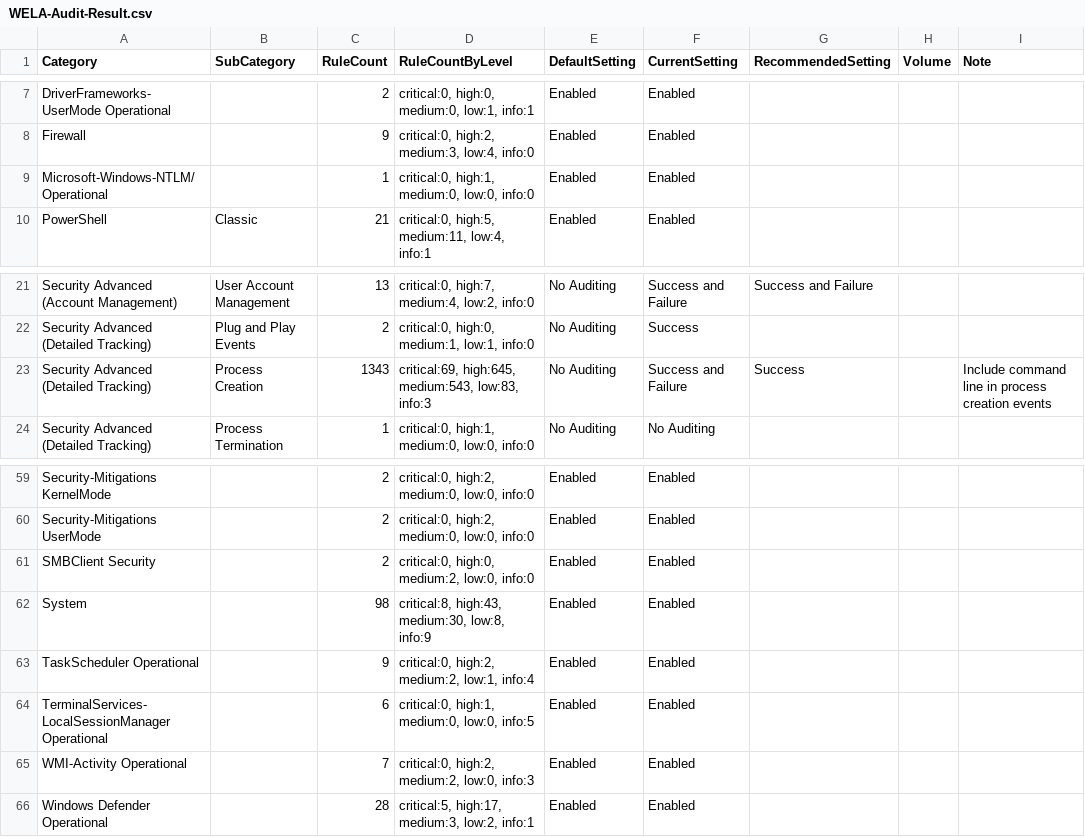
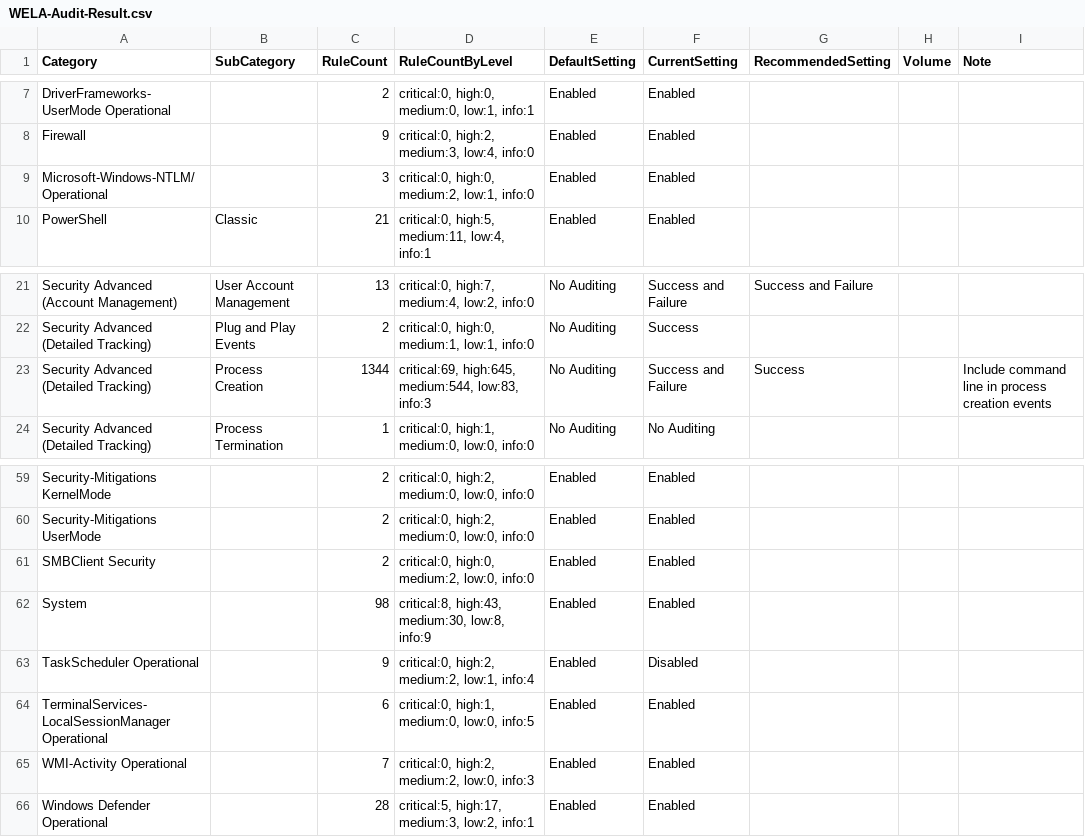
Before and after one commit to Yamato-Security/EventLog-Baseline-Guide, a CSV file: data/Microsoft_Server/WELA-Audit-Result.csv, drawn as a sheet; only a part is shown, gaps mark what is left out.

```diff
--- a/data/Microsoft_Server/WELA-Audit-Result.csv
+++ b/data/Microsoft_Server/WELA-Audit-Result.csv
@@ -8,3 +8,3 @@
 "Firewall","","9","critical:0, high:2, medium:3, low:4, info:0","Enabled","Enabled","","",""
-"Microsoft-Windows-NTLM/Operational","","1","critical:0, high:1, medium:0, low:0, info:0","Enabled","Enabled","","",""
+"Microsoft-Windows-NTLM/Operational","","3","critical:0, high:0, medium:2, low:1, info:0","Enabled","Enabled","","",""
 "PowerShell","Classic","21","critical:0, high:5, medium:11, low:4, info:1","Enabled","Enabled","","",""
@@ -22,3 +22,3 @@
 "Security Advanced (Detailed Tracking)","Plug and Play Events","2","critical:0, high:0, medium:1, low:1, info:0","No Auditing","Success","","",""
-"Security Advanced (Detailed Tracking)","Process Creation","1343","critical:69, high:645, medium:543, low:83, info:3","No Auditing","Success and Failure","Success","","Include command line in process creation events"
+"Security Advanced (Detailed Tracking)","Process Creation","1344","critical:69, high:645, medium:544, low:83, info:3","No Auditing","Success and Failure","Success","","Include command line in process creation events"
 "Security Advanced (Detailed Tracking)","Process Termination","1","critical:0, high:1, medium:0, low:0, info:0","No Auditing","No Auditing","","",""
@@ -62,3 +62,3 @@
 "System","","98","critical:8, high:43, medium:30, low:8, info:9","Enabled","Enabled","","",""
-"TaskScheduler Operational","","9","critical:0, high:2, medium:2, low:1, info:4","Enabled","Enabled","","",""
+"TaskScheduler Operational","","9","critical:0, high:2, medium:2, low:1, info:4","Enabled","Disabled","","",""
 "TerminalServices-LocalSessionManager Operational","","6","critical:0, high:1, medium:0, low:0, info:5","Enabled","Enabled","","",""
```
Also changed, not shown: data/Microsoft_Server/UsableRules.csv.
